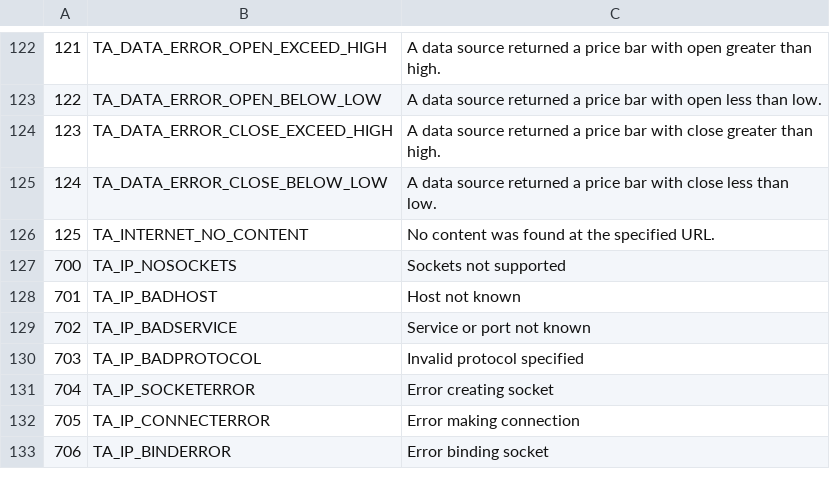
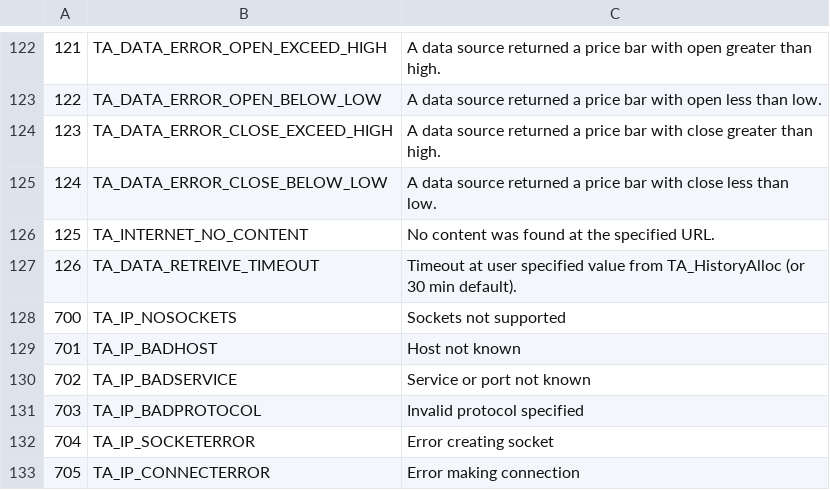
Before and after one commit to mckelvin/ta-lib, a CSV file: c/src/ta_common/ta_retcode.csv, drawn as a sheet; only a part is shown, gaps mark what is left out; the shorter side is filled out with more unchanged rows.

Commit message:
New data source timeout feature.

```diff
--- a/c/src/ta_common/ta_retcode.csv
+++ b/c/src/ta_common/ta_retcode.csv
@@ -126,2 +126,3 @@
 125,TA_INTERNET_NO_CONTENT,No content was found at the specified URL.
+126,TA_DATA_RETREIVE_TIMEOUT,Timeout at user specified value from TA_HistoryAlloc (or 30 min default).
 700,TA_IP_NOSOCKETS,Sockets not supported
```
Also changed, not shown: 15 other files.
